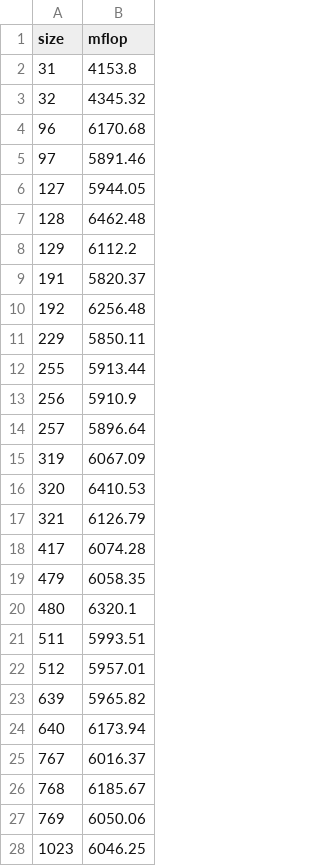
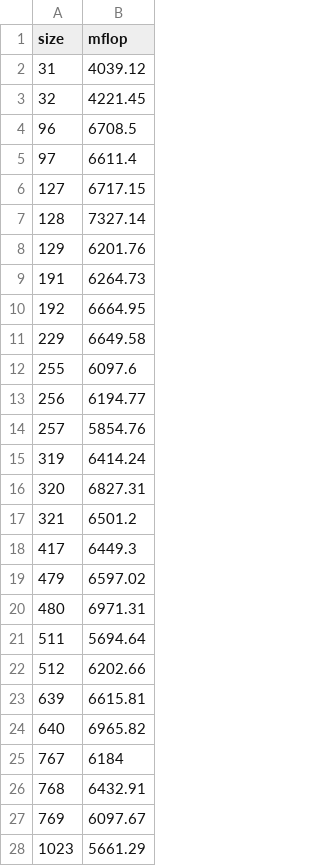
Before and after one commit to cornell-cs5220-f15/matmul-, a CSV file: timing-mine.csv, drawn as a sheet; only a part is shown; the diff covers the shown part only.

Commit message:
Change block sizes

```diff
--- a/timing-mine.csv
+++ b/timing-mine.csv
@@ -1,28 +1,28 @@
 size,mflop
-31,4153.8
-32,4345.32
-96,6170.68
-97,5891.46
-127,5944.05
-128,6462.48
-129,6112.2
-191,5820.37
-192,6256.48
-229,5850.11
-255,5913.44
-256,5910.9
-257,5896.64
-319,6067.09
-320,6410.53
-321,6126.79
-417,6074.28
-479,6058.35
-480,6320.1
-511,5993.51
-512,5957.01
-639,5965.82
-640,6173.94
-767,6016.37
-768,6185.67
-769,6050.06
-1023,6046.25
+31,4039.12
+32,4221.45
+96,6708.5
+97,6611.4
+127,6717.15
+128,7327.14
+129,6201.76
+191,6264.73
+192,6664.95
+229,6649.58
+255,6097.6
+256,6194.77
+257,5854.76
+319,6414.24
+320,6827.31
+321,6501.2
+417,6449.3
+479,6597.02
+480,6971.31
+511,5694.64
+512,6202.66
+639,6615.81
+640,6965.82
+767,6184
+768,6432.91
+769,6097.67
+1023,5661.29
```
Also changed, not shown: 5 edited cells elsewhere in this file, 6 other files.
